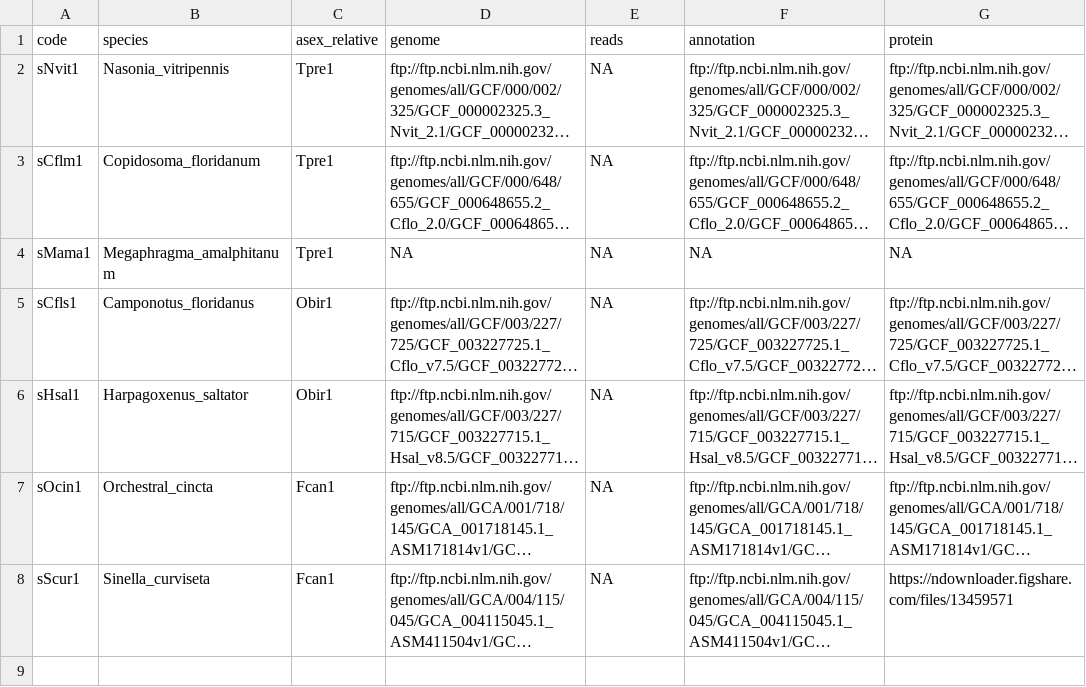
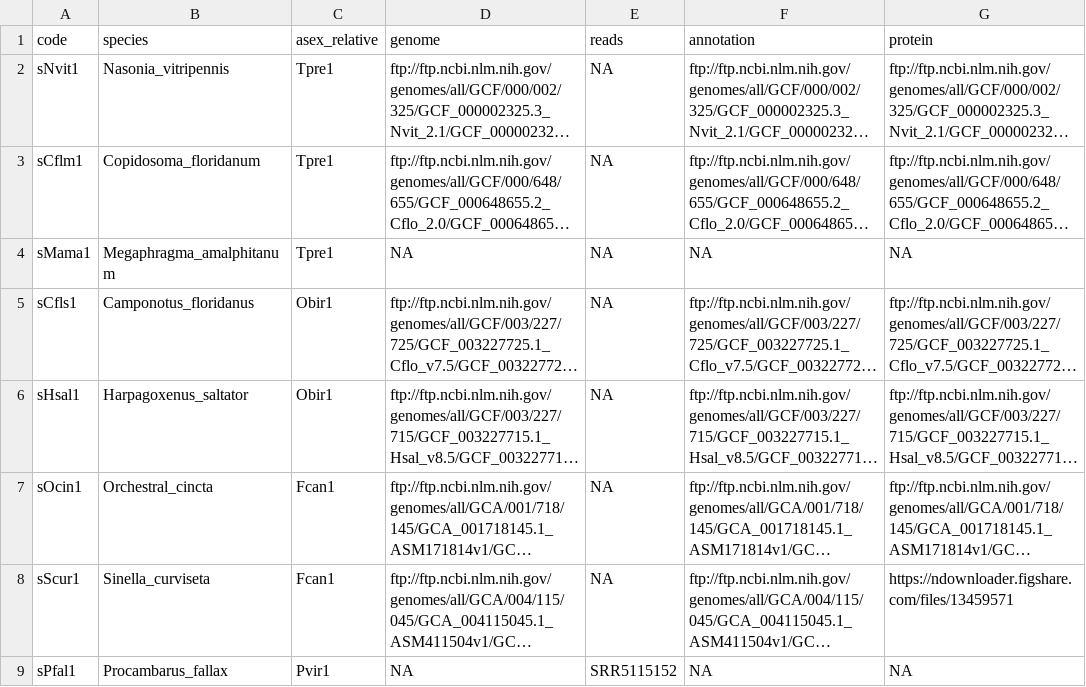
Before and after one commit to KamilSJaron/genomic-features-of-parthenogenetic-animals, a TSV file: tables/download_table_sexuals.tsv, drawn as a sheet; long unchanged cells end in …; the diff names each change by its address in the sheet, - before the commit and + after, or states it on an @@ line.

Commit message:
reformating two tables, adding README file

```diff
--- a/tables/download_table_sexuals.tsv
+++ b/tables/download_table_sexuals.tsv
+row 9: sPfal1 | Procambarus_fallax | Pvir1 | NA | SRR5115152 | NA | NA
```
Also changed, not shown: tables/Dcor1_meiosis_genes.tsv, 2 other files.
